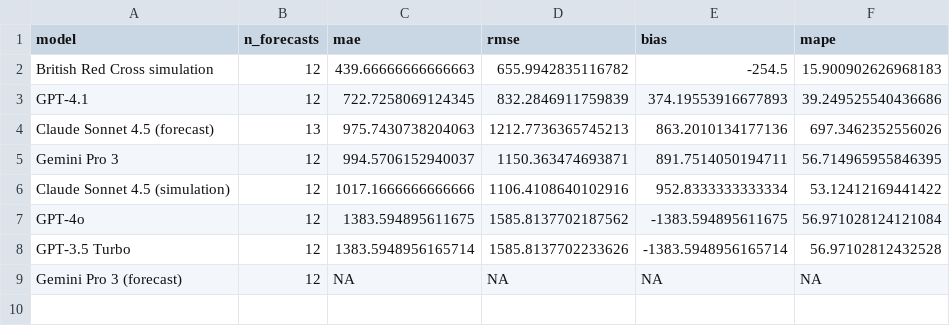
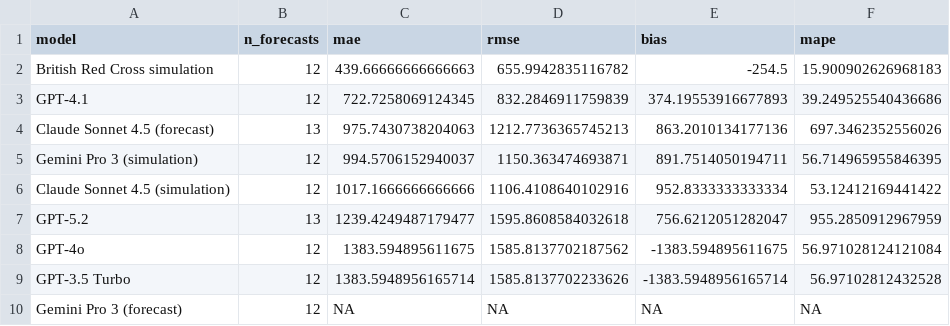
Before and after one commit to matthewgthomas/ukraine-forecast-comparison, a CSV file: data/forecast-evaluation.csv, drawn as a sheet.

Commit message:
Add and compare GPT 5.2 forecast

```diff
--- a/data/forecast-evaluation.csv
+++ b/data/forecast-evaluation.csv
@@ -4,4 +4,5 @@ GPT-4.1,12,722.7258069124345,832.2846911759839,374.19553916677893,39.24952554043
 Claude Sonnet 4.5 (forecast),13,975.7430738204063,1212.7736365745213,863.2010134177136,697.3462352556026
-Gemini Pro 3,12,994.5706152940037,1150.363474693871,891.7514050194711,56.714965955846395
+Gemini Pro 3 (simulation),12,994.5706152940037,1150.363474693871,891.7514050194711,56.714965955846395
 Claude Sonnet 4.5 (simulation),12,1017.1666666666666,1106.4108640102916,952.8333333333334,53.12412169441422
+GPT-5.2,13,1239.4249487179477,1595.8608584032618,756.6212051282047,955.2850912967959
 GPT-4o,12,1383.594895611675,1585.8137702187562,-1383.594895611675,56.971028124121084
```
Also changed, not shown: data/forecast-evaluation-total.csv, 3 other files.
